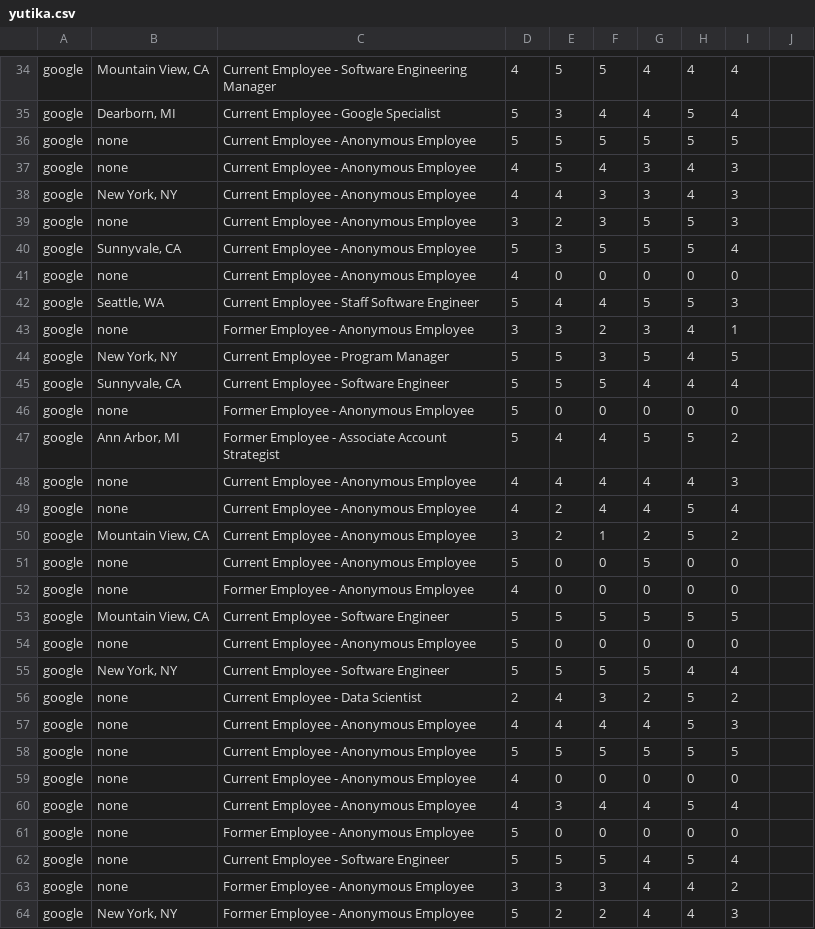
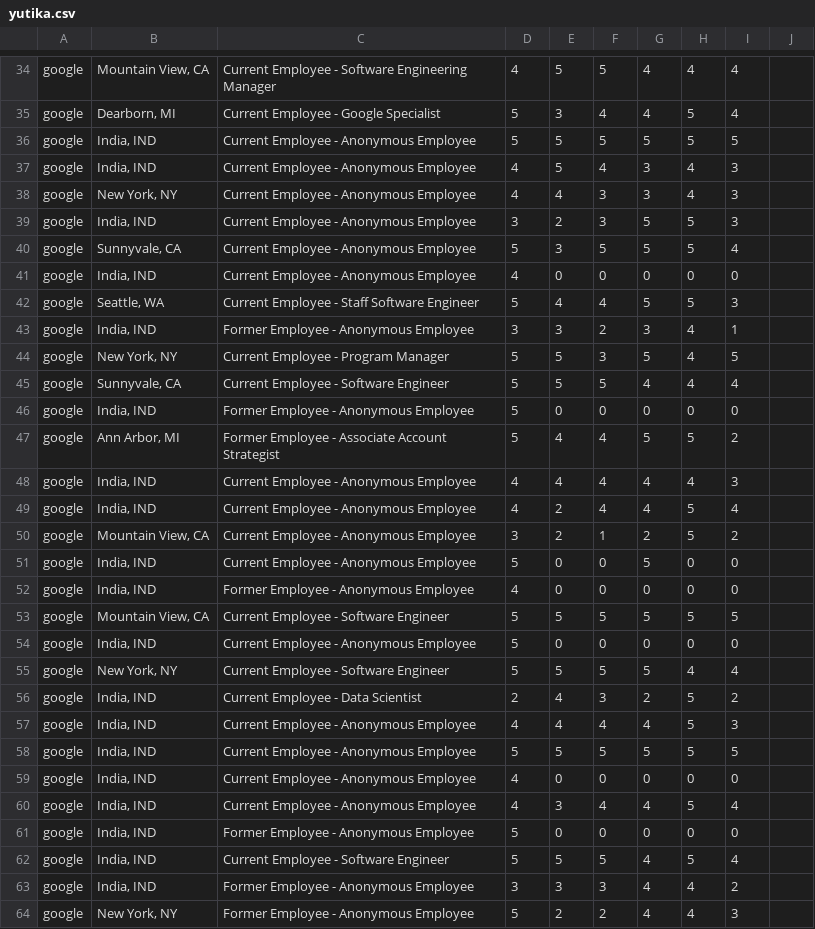
Before and after one commit to miapurva/Exam_bigdata, a CSV file: yutika.csv, drawn as a sheet; only a part is shown, gaps mark what is left out; the diff covers the shown part only.

```diff
--- a/yutika.csv
+++ b/yutika.csv
@@ -36,2 +36,2 @@ google,"Dearborn, MI",Current Employee - Google Specialist,5,3,4,4,5,4
-google,none,Current Employee - Anonymous Employee,5,5,5,5,5,5
-google,none,Current Employee - Anonymous Employee,4,5,4,3,4,3
+google,"India, IND",Current Employee - Anonymous Employee,5,5,5,5,5,5,
+google,"India, IND",Current Employee - Anonymous Employee,4,5,4,3,4,3,
@@ -39 +39 @@ google,"New York, NY",Current Employee - Anonymous Employee,4,4,3,3,4,3
-google,none,Current Employee - Anonymous Employee,3,2,3,5,5,3
+google,"India, IND",Current Employee - Anonymous Employee,3,2,3,5,5,3,
@@ -41 +41 @@ google,"Sunnyvale, CA",Current Employee - Anonymous Employee,5,3,5,5,5,4
-google,none,Current Employee - Anonymous Employee,4,0,0,0,0,0
+google,"India, IND",Current Employee - Anonymous Employee,4,0,0,0,0,0,
@@ -43 +43 @@ google,"Seattle, WA",Current Employee - Staff Software Engineer,5,4,4,5,5,3
-google,none,Former Employee - Anonymous Employee,3,3,2,3,4,1
+google,"India, IND",Former Employee - Anonymous Employee,3,3,2,3,4,1,
@@ -46 +46 @@ google,"Sunnyvale, CA",Current Employee - Software Engineer,5,5,5,4,4,4
-google,none,Former Employee - Anonymous Employee,5,0,0,0,0,0
+google,"India, IND",Former Employee - Anonymous Employee,5,0,0,0,0,0,
@@ -48,2 +48,2 @@ google,"Ann Arbor, MI",Former Employee - Associate Account Strategist,5,4,4,5,5,
-google,none,Current Employee - Anonymous Employee,4,4,4,4,4,3
-google,none,Current Employee - Anonymous Employee,4,2,4,4,5,4
+google,"India, IND",Current Employee - Anonymous Employee,4,4,4,4,4,3,
+google,"India, IND",Current Employee - Anonymous Employee,4,2,4,4,5,4,
@@ -51,2 +51,2 @@ google,"Mountain View, CA",Current Employee - Anonymous Employee,3,2,1,2,5,2
-google,none,Current Employee - Anonymous Employee,5,0,0,5,0,0
-google,none,Former Employee - Anonymous Employee,4,0,0,0,0,0
+google,"India, IND",Current Employee - Anonymous Employee,5,0,0,5,0,0,
+google,"India, IND",Former Employee - Anonymous Employee,4,0,0,0,0,0,
@@ -54 +54 @@ google,"Mountain View, CA",Current Employee - Software Engineer,5,5,5,5,5,5
-google,none,Current Employee - Anonymous Employee,5,0,0,0,0,0
+google,"India, IND",Current Employee - Anonymous Employee,5,0,0,0,0,0,
@@ -56,8 +56,8 @@ google,"New York, NY",Current Employee - Software Engineer,5,5,5,5,4,4
-google,none,Current Employee - Data Scientist,2,4,3,2,5,2
-google,none,Current Employee - Anonymous Employee,4,4,4,4,5,3
-google,none,Current Employee - Anonymous Employee,5,5,5,5,5,5
-google,none,Current Employee - Anonymous Employee,4,0,0,0,0,0
-google,none,Current Employee - Anonymous Employee,4,3,4,4,5,4
-google,none,Former Employee - Anonymous Employee,5,0,0,0,0,0
-google,none,Current Employee - Software Engineer,5,5,5,4,5,4
-google,none,Former Employee - Anonymous Employee,3,3,3,4,4,2
+google,"India, IND",Current Employee - Data Scientist,2,4,3,2,5,2,
+google,"India, IND",Current Employee - Anonymous Employee,4,4,4,4,5,3,
+google,"India, IND",Current Employee - Anonymous Employee,5,5,5,5,5,5,
+google,"India, IND",Current Employee - Anonymous Employee,4,0,0,0,0,0,
+google,"India, IND",Current Employee - Anonymous Employee,4,3,4,4,5,4,
+google,"India, IND",Former Employee - Anonymous Employee,5,0,0,0,0,0,
+google,"India, IND",Current Employee - Software Engineer,5,5,5,4,5,4,
+google,"India, IND",Former Employee - Anonymous Employee,3,3,3,4,4,2,
```
Also changed, not shown: 43 edited cells elsewhere in this file, 29 other files.
